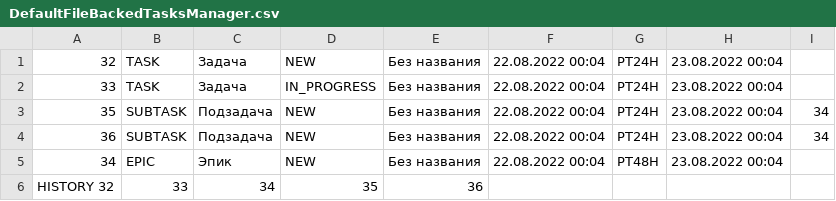
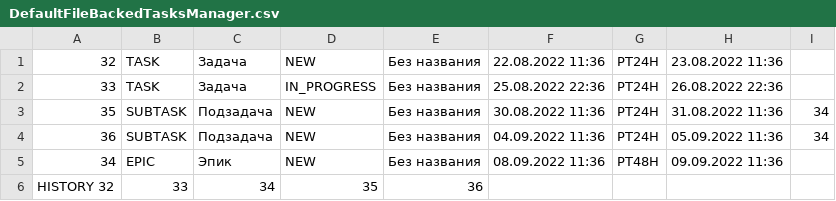
Before and after one commit to NeuralPsy/java-kanban, a CSV file: src/taskmanager/Manager/BackedData/DefaultFileBackedTasksManager.csv, drawn as a sheet.

Commit message:
Add shouldReturnSortedByDateTasksList() test in TaskManagerTest class

```diff
--- a/src/taskmanager/Manager/BackedData/DefaultFileBackedTasksManager.csv
+++ b/src/taskmanager/Manager/BackedData/DefaultFileBackedTasksManager.csv
@@ -1,6 +1,6 @@
-32,TASK,Задача,NEW,Без названия,22.08.2022 00:04,PT24H,23.08.2022 00:04,
-33,TASK,Задача,IN_PROGRESS,Без названия,22.08.2022 00:04,PT24H,23.08.2022 00:04,
-35,SUBTASK,Подзадача,NEW,Без названия,22.08.2022 00:04,PT24H,23.08.2022 00:04,34
-36,SUBTASK,Подзадача,NEW,Без названия,22.08.2022 00:04,PT24H,23.08.2022 00:04,34
-34,EPIC,Эпик,NEW,Без названия,22.08.2022 00:04,PT48H,23.08.2022 00:04,
+32,TASK,Задача,NEW,Без названия,22.08.2022 11:36,PT24H,23.08.2022 11:36,
+33,TASK,Задача,IN_PROGRESS,Без названия,25.08.2022 22:36,PT24H,26.08.2022 22:36,
+35,SUBTASK,Подзадача,NEW,Без названия,30.08.2022 11:36,PT24H,31.08.2022 11:36,34
+36,SUBTASK,Подзадача,NEW,Без названия,04.09.2022 11:36,PT24H,05.09.2022 11:36,34
+34,EPIC,Эпик,NEW,Без названия,08.09.2022 11:36,PT48H,09.09.2022 11:36,
 HISTORY 32,33,34,35,36,
```
Also changed, not shown: 7 other files.
